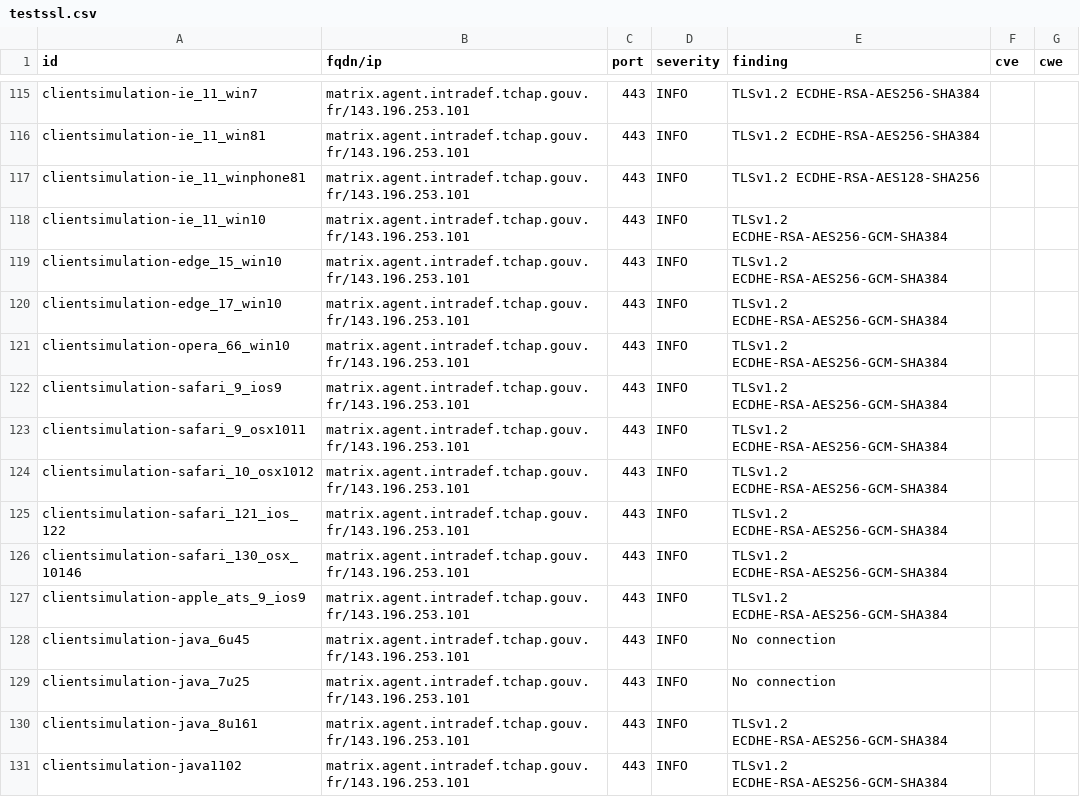
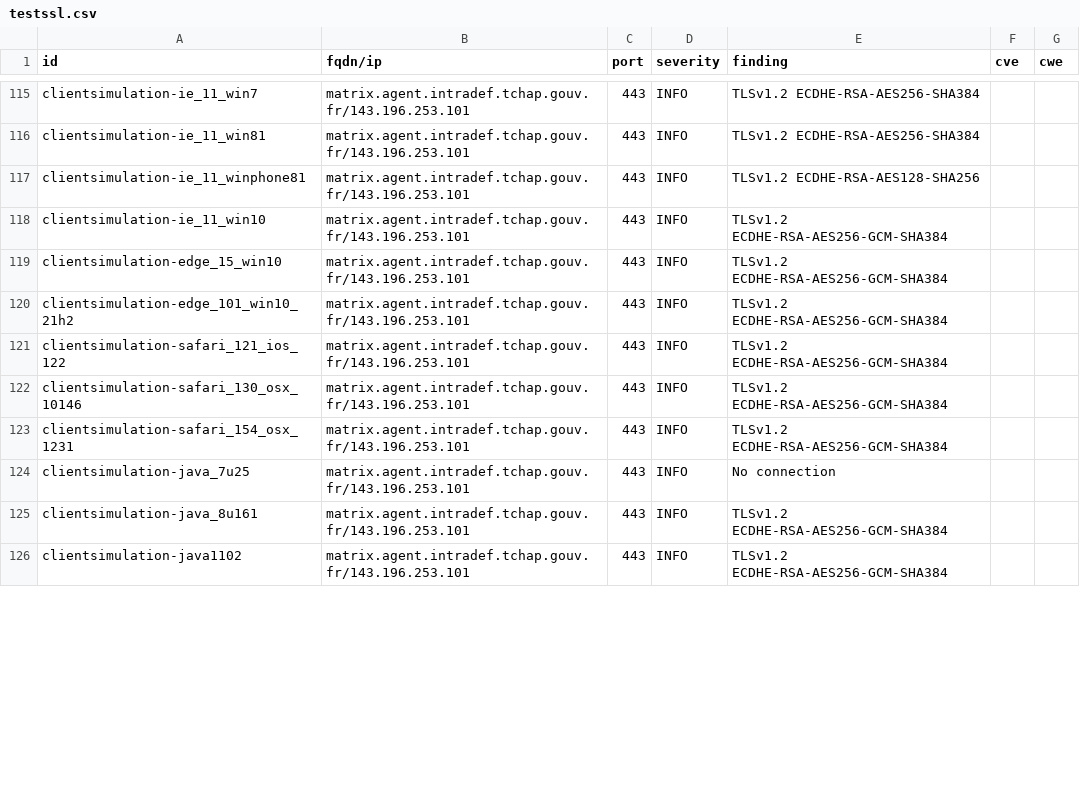
Before and after one commit to tchapgouv/dashlord, a CSV file: results/aHR0cHM6Ly9tYXRyaXguYWdlbnQuaW50cmFkZWYudGNoYXAuZ291di5mcg==/testssl.csv, drawn as a sheet; only a part is shown, gaps mark what is left out; the diff covers the shown part only.

Commit message:
update: https://matrix.agent.intradef.tchap.gouv.fr

```diff
--- a/results/aHR0cHM6Ly9tYXRyaXguYWdlbnQuaW50cmFkZWYudGNoYXAuZ291di5mcg==/testssl.csv
+++ b/results/aHR0cHM6Ly9tYXRyaXguYWdlbnQuaW50cmFkZWYudGNoYXAuZ291di5mcg==/testssl.csv
@@ -119,11 +119,6 @@
 "clientsimulation-edge_15_win10","matrix.agent.intradef.tchap.gouv.fr/143.196.253.101","443","INFO","TLSv1.2 ECDHE-RSA-AES256-GCM-SHA384","",""
-"clientsimulation-edge_17_win10","matrix.agent.intradef.tchap.gouv.fr/143.196.253.101","443","INFO","TLSv1.2 ECDHE-RSA-AES256-GCM-SHA384","",""
-"clientsimulation-opera_66_win10","matrix.agent.intradef.tchap.gouv.fr/143.196.253.101","443","INFO","TLSv1.2 ECDHE-RSA-AES256-GCM-SHA384","",""
-"clientsimulation-safari_9_ios9","matrix.agent.intradef.tchap.gouv.fr/143.196.253.101","443","INFO","TLSv1.2 ECDHE-RSA-AES256-GCM-SHA384","",""
-"clientsimulation-safari_9_osx1011","matrix.agent.intradef.tchap.gouv.fr/143.196.253.101","443","INFO","TLSv1.2 ECDHE-RSA-AES256-GCM-SHA384","",""
-"clientsimulation-safari_10_osx1012","matrix.agent.intradef.tchap.gouv.fr/143.196.253.101","443","INFO","TLSv1.2 ECDHE-RSA-AES256-GCM-SHA384","",""
+"clientsimulation-edge_101_win10_21h2","matrix.agent.intradef.tchap.gouv.fr/143.196.253.101","443","INFO","TLSv1.2 ECDHE-RSA-AES256-GCM-SHA384","",""
 "clientsimulation-safari_121_ios_122","matrix.agent.intradef.tchap.gouv.fr/143.196.253.101","443","INFO","TLSv1.2 ECDHE-RSA-AES256-GCM-SHA384","",""
 "clientsimulation-safari_130_osx_10146","matrix.agent.intradef.tchap.gouv.fr/143.196.253.101","443","INFO","TLSv1.2 ECDHE-RSA-AES256-GCM-SHA384","",""
-"clientsimulation-apple_ats_9_ios9","matrix.agent.intradef.tchap.gouv.fr/143.196.253.101","443","INFO","TLSv1.2 ECDHE-RSA-AES256-GCM-SHA384","",""
-"clientsimulation-java_6u45","matrix.agent.intradef.tchap.gouv.fr/143.196.253.101","443","INFO","No connection","",""
+"clientsimulation-safari_154_osx_1231","matrix.agent.intradef.tchap.gouv.fr/143.196.253.101","443","INFO","TLSv1.2 ECDHE-RSA-AES256-GCM-SHA384","",""
 "clientsimulation-java_7u25","matrix.agent.intradef.tchap.gouv.fr/143.196.253.101","443","INFO","No connection","",""
```
Also changed, not shown: 6 added rows, 2 removed rows and 9 edited cells elsewhere in this file, 12 other files.
